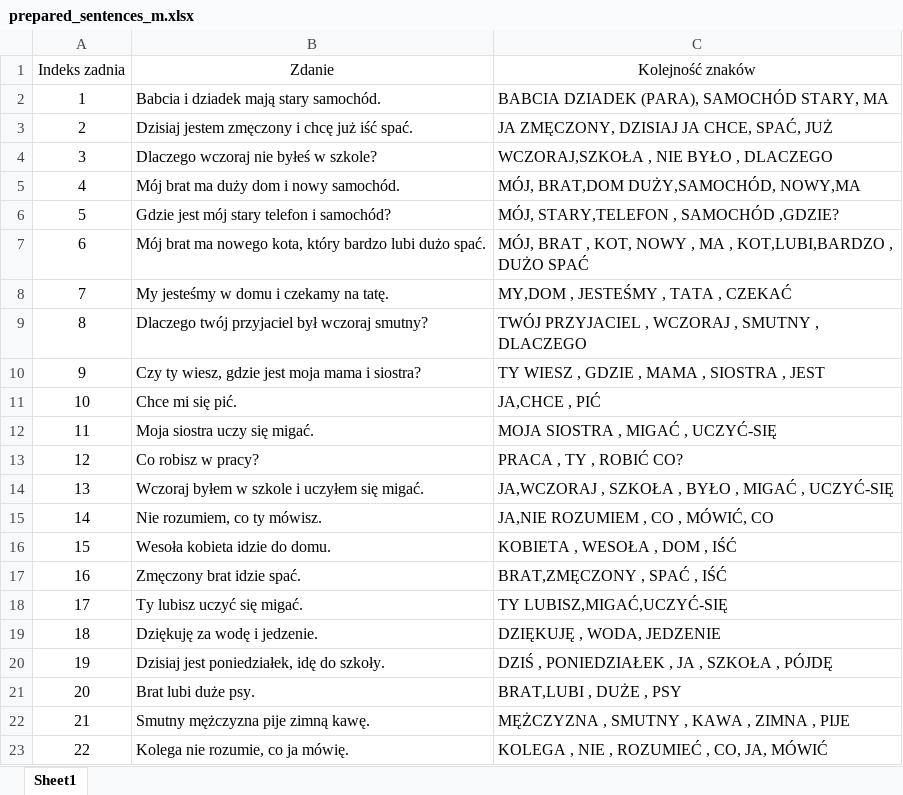
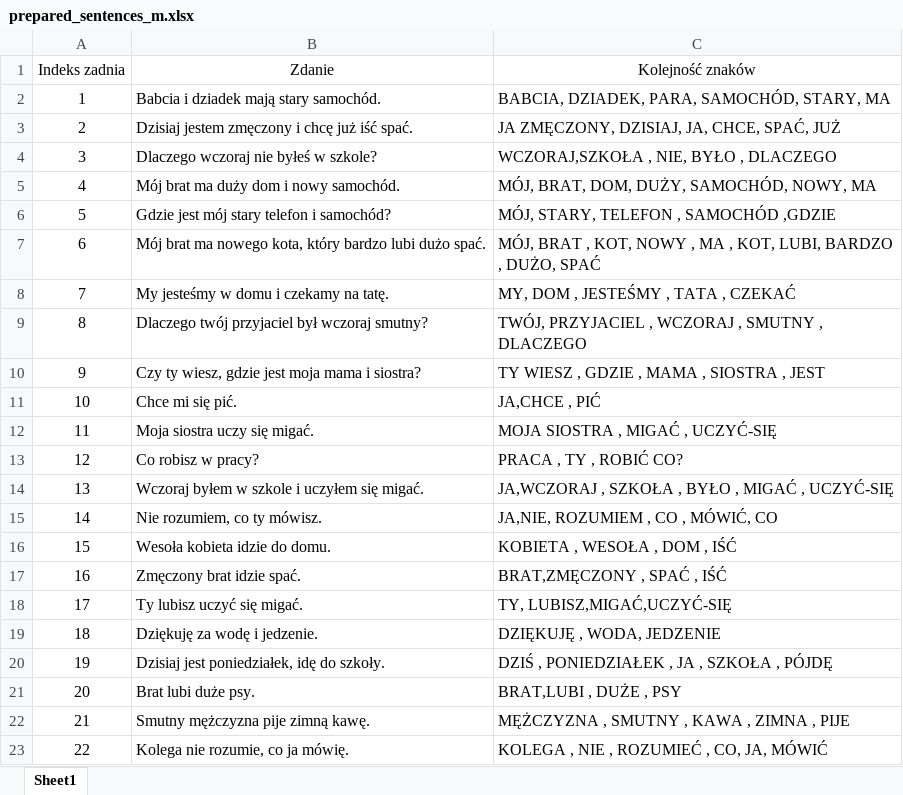
Before and after one commit to PJMatch/Dataset, an Excel workbook: Sentences/prepared_sentences_m.xlsx, sheet Sheet1, drawn as a sheet; only a part is shown; values as stored, in another font and other column widths than the file's, no borders; the diff covers the shown part only; the diff names each change by its address in the sheet, - before the commit and + after, or states it on an @@ line.

```diff
--- a/Sentences/prepared_sentences_m.xlsx (sheet Sheet1)
+++ b/Sentences/prepared_sentences_m.xlsx (sheet Sheet1)
-C2 (Kolejność znaków): BABCIA DZIADEK (PARA), SAMOCHÓD STARY, MA
+C2 (Kolejność znaków): BABCIA, DZIADEK, PARA, SAMOCHÓD, STARY, MA
-C3 (Kolejność znaków): JA ZMĘCZONY, DZISIAJ JA CHCE, SPAĆ, JUŻ
+C3 (Kolejność znaków): JA ZMĘCZONY, DZISIAJ, JA, CHCE, SPAĆ, JUŻ
-C4 (Kolejność znaków): WCZORAJ,SZKOŁA , NIE BYŁO , DLACZEGO
+C4 (Kolejność znaków): WCZORAJ,SZKOŁA , NIE, BYŁO , DLACZEGO
-C5 (Kolejność znaków): MÓJ, BRAT,DOM DUŻY,SAMOCHÓD, NOWY,MA
+C5 (Kolejność znaków): MÓJ, BRAT, DOM, DUŻY, SAMOCHÓD, NOWY, MA
-C6 (Kolejność znaków): MÓJ, STARY,TELEFON , SAMOCHÓD ,GDZIE?
+C6 (Kolejność znaków): MÓJ, STARY, TELEFON , SAMOCHÓD ,GDZIE
-C7 (Kolejność znaków): …MA , KOT,LUBI,BARDZO , DUŻO SPAĆ
+C7 (Kolejność znaków): …MA , KOT, LUBI, BARDZO , DUŻO, SPAĆ
-C8 (Kolejność znaków): MY,DOM , JESTEŚMY , TATA , CZEKAĆ
+C8 (Kolejność znaków): MY, DOM , JESTEŚMY , TATA , CZEKAĆ
-C9 (Kolejność znaków): TWÓJ PRZYJACIEL ,…
+C9 (Kolejność znaków): TWÓJ, PRZYJACIEL ,…
-C15 (Kolejność znaków): JA,NIE ROZUMIEM , CO , MÓWIĆ, CO
+C15 (Kolejność znaków): JA,NIE, ROZUMIEM , CO , MÓWIĆ, CO
-C18 (Kolejność znaków): TY LUBISZ,MIGAĆ,UCZYĆ-SIĘ
+C18 (Kolejność znaków): TY, LUBISZ,MIGAĆ,UCZYĆ-SIĘ
```
Also changed, not shown: 18 edited cells elsewhere in this sheet.
